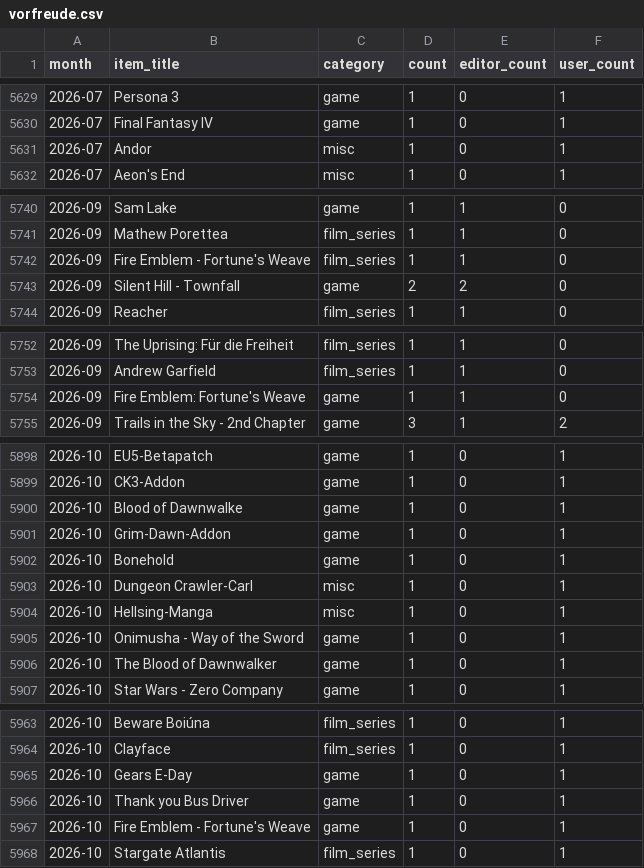
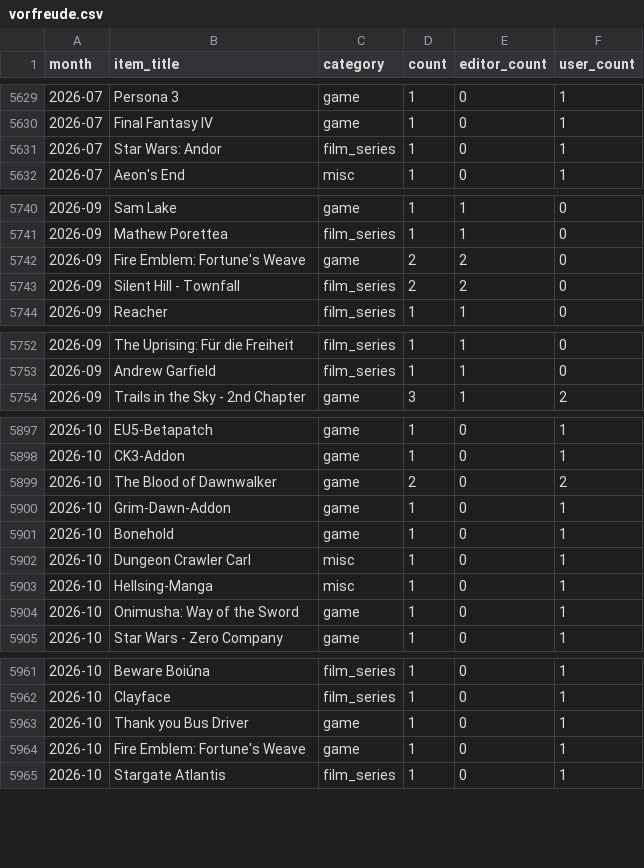
Before and after one commit to AlainBla/gg-stats, a CSV file: data/vorfreude.csv, drawn as a sheet; only a part is shown, gaps mark what is left out; the diff covers the shown part only.

```diff
--- a/data/vorfreude.csv
+++ b/data/vorfreude.csv
@@ -5630,3 +5630,3 @@ month,item_title,category,count,editor_count,user_count
 2026-07,Final Fantasy IV,game,1,0,1
-2026-07,Andor,misc,1,0,1
+2026-07,Star Wars: Andor,film_series,1,0,1
 2026-07,Aeon's End,misc,1,0,1
@@ -5741,4 +5741,4 @@ month,item_title,category,count,editor_count,user_count
 2026-09,Mathew Porettea,film_series,1,1,0
-2026-09,Fire Emblem - Fortune's Weave,film_series,1,1,0
-2026-09,Silent Hill - Townfall,game,2,2,0
+2026-09,Fire Emblem: Fortune's Weave,game,2,2,0
+2026-09,Silent Hill - Townfall,film_series,2,2,0
 2026-09,Reacher,film_series,1,1,0
@@ -5753,3 +5753,2 @@ month,item_title,category,count,editor_count,user_count
 2026-09,Andrew Garfield,film_series,1,1,0
-2026-09,Fire Emblem: Fortune's Weave,game,1,1,0
 2026-09,Trails in the Sky - 2nd Chapter,game,3,1,2
@@ -5899,9 +5898,8 @@ month,item_title,category,count,editor_count,user_count
 2026-10,CK3-Addon,game,1,0,1
-2026-10,Blood of Dawnwalke,game,1,0,1
+2026-10,The Blood of Dawnwalker,game,2,0,2
 2026-10,Grim-Dawn-Addon,game,1,0,1
 2026-10,Bonehold,game,1,0,1
-2026-10,Dungeon Crawler-Carl,misc,1,0,1
+2026-10,Dungeon Crawler Carl,misc,1,0,1
 2026-10,Hellsing-Manga,misc,1,0,1
-2026-10,Onimusha - Way of the Sword,game,1,0,1
-2026-10,The Blood of Dawnwalker,game,1,0,1
+2026-10,Onimusha: Way of the Sword,game,1,0,1
 2026-10,Star Wars - Zero Company,game,1,0,1
@@ -5964,5 +5962,4 @@ month,item_title,category,count,editor_count,user_count
 2026-10,Clayface,film_series,1,0,1
-2026-10,Gears E-Day,game,1,0,1
 2026-10,Thank you Bus Driver,game,1,0,1
-2026-10,Fire Emblem - Fortune's Weave,game,1,0,1
+2026-10,Fire Emblem: Fortune's Weave,game,1,0,1
 2026-10,Stargate Atlantis,film_series,1,0,1
```
Also changed, not shown: 30 edited cells elsewhere in this file, 2 other files.
